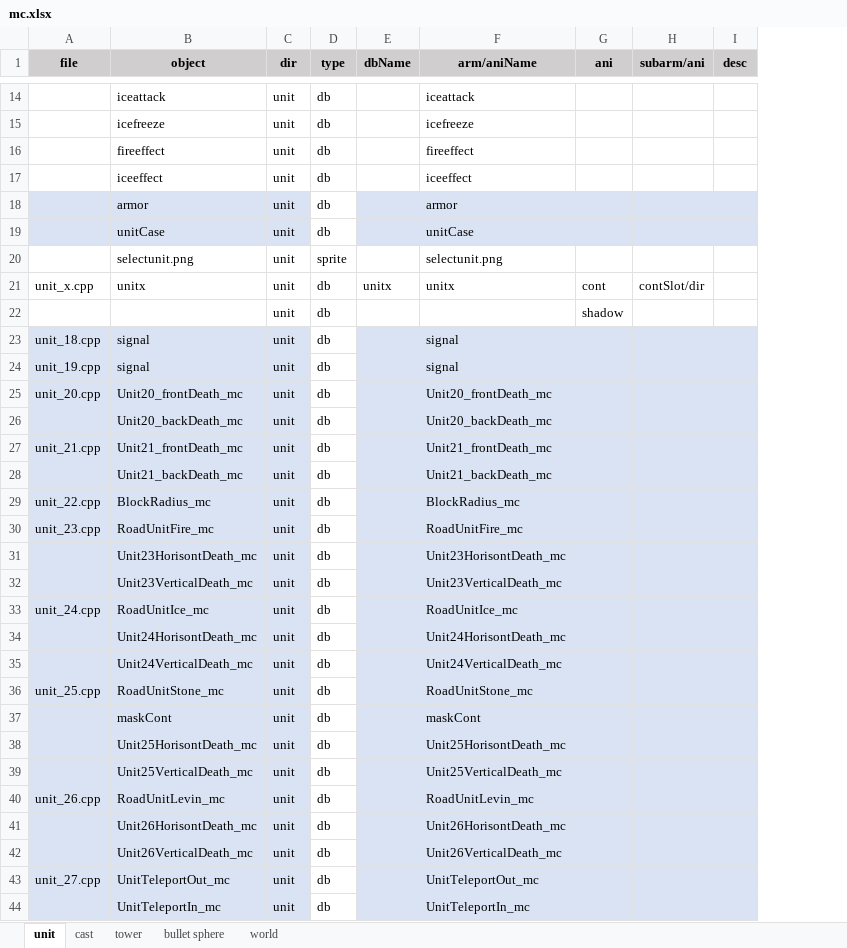
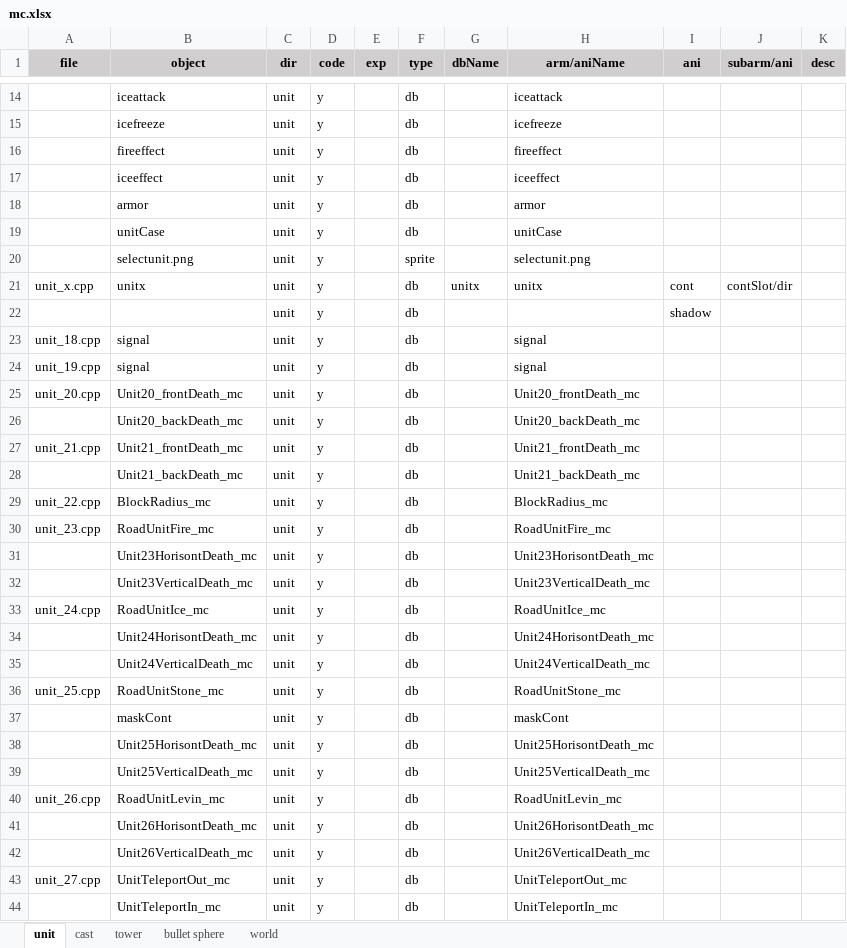
Before and after one commit to hans511002/brave, an Excel workbook: Resources/mc.xlsx, sheet unit, drawn as a sheet; only a part is shown, gaps mark what is left out; values as stored, in another font and other column widths than the file's, no borders; addresses are those after the commit; the diff covers the shown part only; the diff names each change by its address in the sheet, - before the commit and + after, or states it on an @@ line.

```diff
--- a/Resources/mc.xlsx (sheet unit)
+++ b/Resources/mc.xlsx (sheet unit)
+column D (code), rows 14-44: all y
+column E (exp), empty
-A18:C19 fill: #DAE3F3
+A18:C19 fill: none
-G18:K19 fill: #DAE3F3
+G18:K19 fill: none
-A23:C44 fill: #DAE3F3
+A23:C44 fill: none
-G23:K44 fill: #DAE3F3
+G23:K44 fill: none
```
Also changed, not shown: 2 edited cells and cell formats elsewhere in this sheet, sheet tower, sheet cast, formulas that keep their value, 17 other files.
